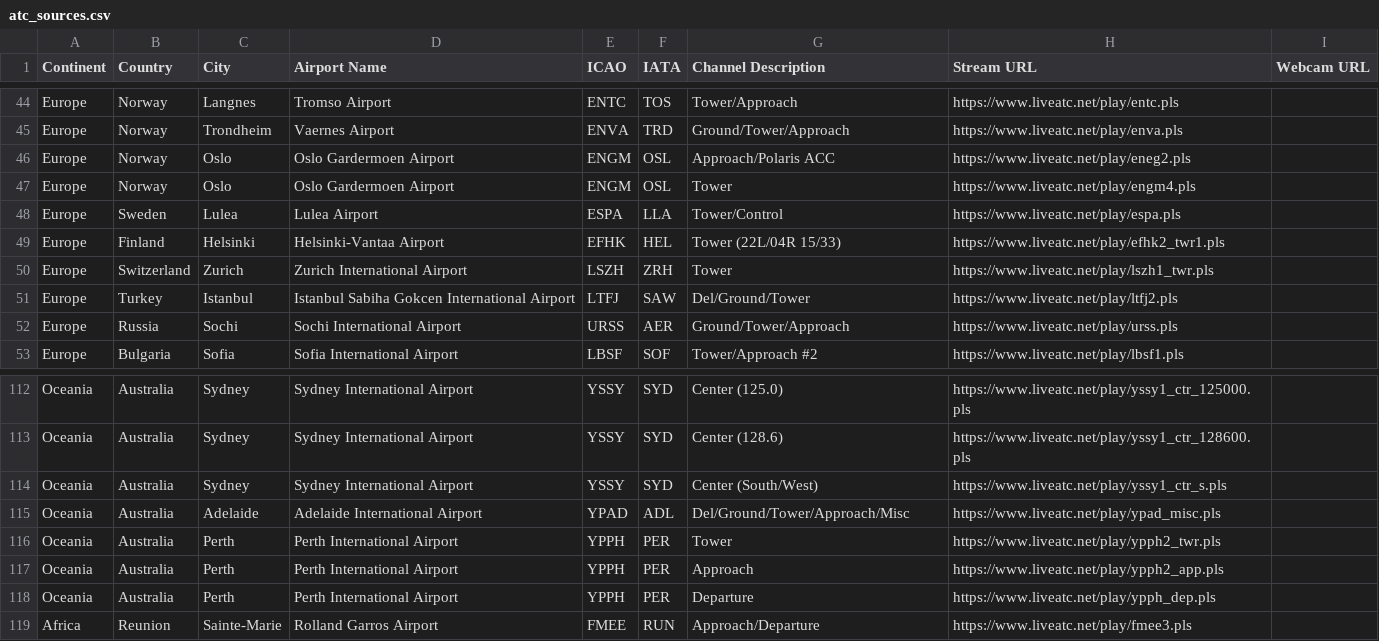
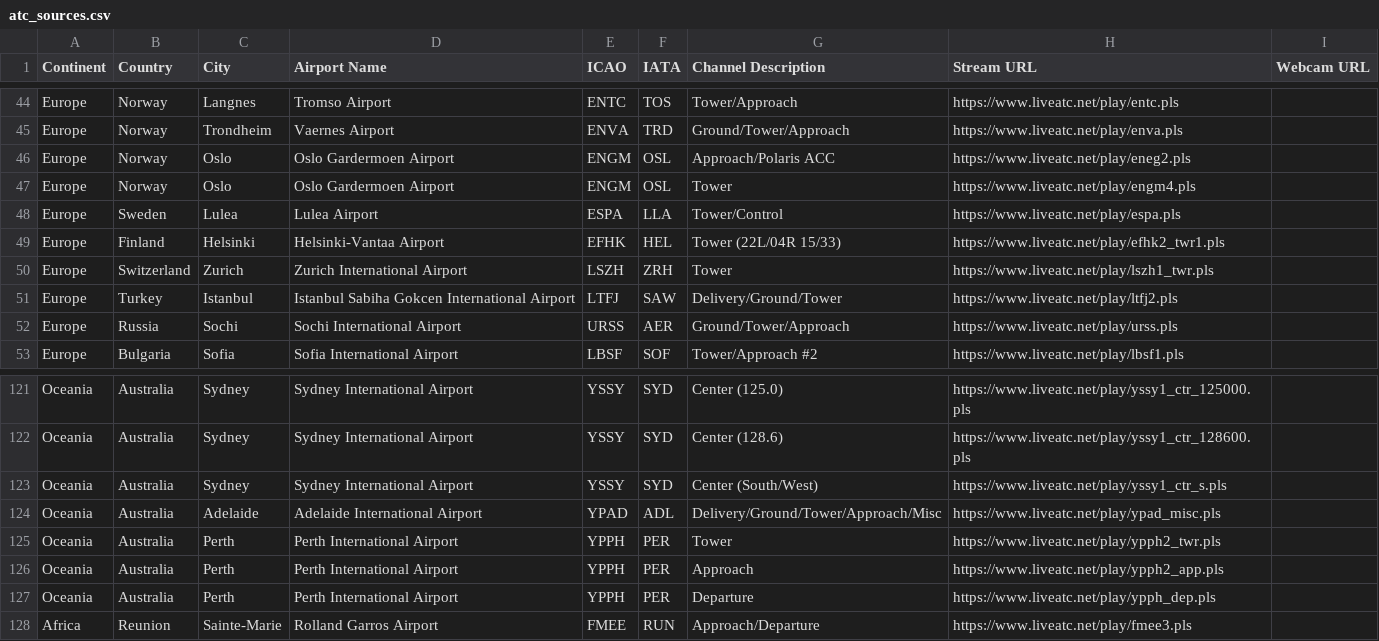
Before and after one commit to RoMinjun/lofiatc.ps1, a CSV file: atc_sources.csv, drawn as a sheet; only a part is shown, gaps mark what is left out; the diff covers the shown part only.

```diff
--- a/atc_sources.csv
+++ b/atc_sources.csv
@@ -50,3 +50,3 @@ Europe,Finland,Helsinki,Helsinki-Vantaa Airport,EFHK,HEL,Tower (22L/04R 15/33),h
 Europe,Switzerland,Zurich,Zurich International Airport,LSZH,ZRH,Tower,https://www.liveatc.net/play/lszh1_twr.pls
-Europe,Turkey,Istanbul,Istanbul Sabiha Gokcen International Airport,LTFJ,SAW,Del/Ground/Tower,https://www.liveatc.net/play/ltfj2.pls
+Europe,Turkey,Istanbul,Istanbul Sabiha Gokcen International Airport,LTFJ,SAW,Delivery/Ground/Tower,https://www.liveatc.net/play/ltfj2.pls
 Europe,Russia,Sochi,Sochi International Airport,URSS,AER,Ground/Tower/Approach,https://www.liveatc.net/play/urss.pls
@@ -114,3 +123,3 @@ Oceania,Australia,Sydney,Sydney International Airport,YSSY,SYD,Center (128.6),ht
 Oceania,Australia,Sydney,Sydney International Airport,YSSY,SYD,Center (South/West),https://www.liveatc.net/play/yssy1_ctr_s.pls
-Oceania,Australia,Adelaide,Adelaide International Airport,YPAD,ADL,Del/Ground/Tower/Approach/Misc,https://www.liveatc.net/play/ypad_misc.pls
+Oceania,Australia,Adelaide,Adelaide International Airport,YPAD,ADL,Delivery/Ground/Tower/Approach/Misc,https://www.liveatc.net/play/ypad_misc.pls
 Oceania,Australia,Perth,Perth International Airport,YPPH,PER,Tower,https://www.liveatc.net/play/ypph2_twr.pls
```
Also changed, not shown: 9 added rows and 8 edited cells elsewhere in this file.
